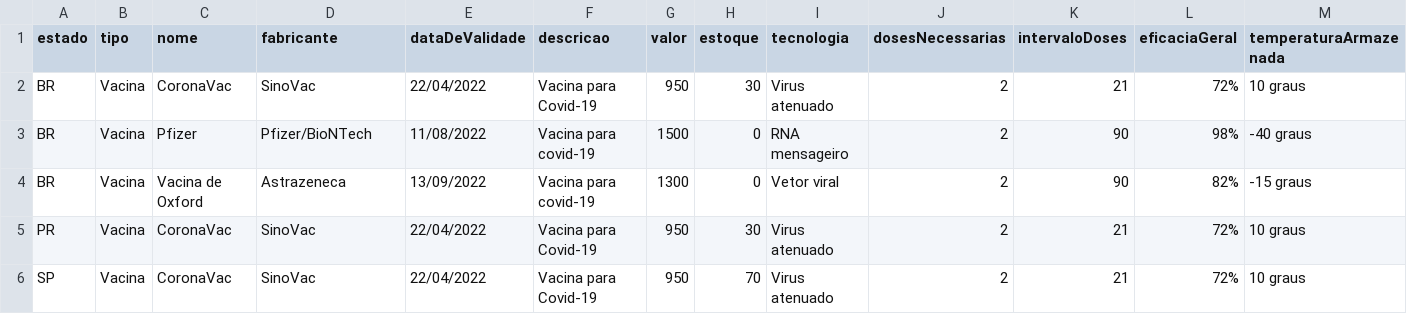
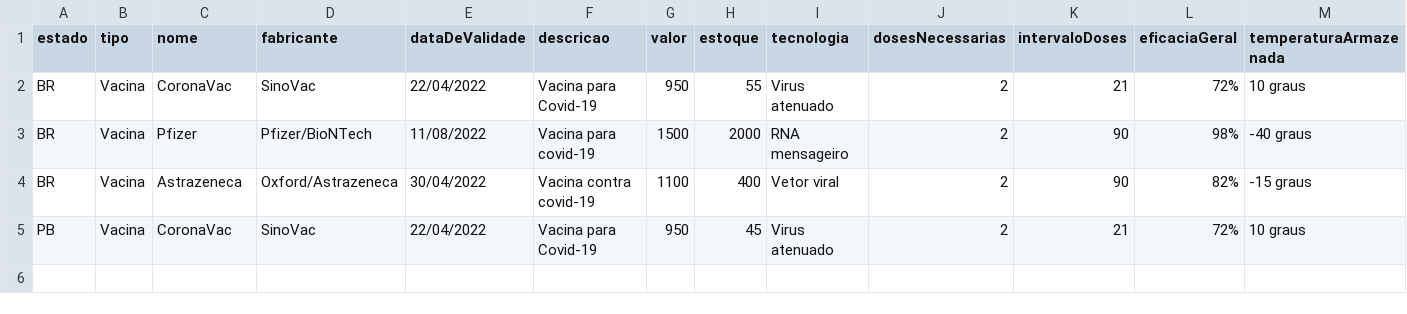
Before and after one commit to renatamendesc/Supplies-Management, a CSV file: dados/vacinas.csv, drawn as a sheet.

```diff
--- a/dados/vacinas.csv
+++ b/dados/vacinas.csv
@@ -1,6 +1,5 @@
 estado,tipo,nome,fabricante,dataDeValidade,descricao,valor,estoque,tecnologia,dosesNecessarias,intervaloDoses,eficaciaGeral,temperaturaArmazenada
-BR,Vacina,CoronaVac,SinoVac,22/04/2022,Vacina para Covid-19,950,30,Virus atenuado,2,21,72%,10 graus
-BR,Vacina,Pfizer,Pfizer/BioNTech,11/08/2022,Vacina para covid-19,1500,0,RNA mensageiro,2,90,98%,-40 graus
-BR,Vacina,Vacina de Oxford,Astrazeneca,13/09/2022,Vacina para covid-19,1300,0,Vetor viral,2,90,82%,-15 graus
-PR,Vacina,CoronaVac,SinoVac,22/04/2022,Vacina para Covid-19,950,30,Virus atenuado,2,21,72%,10 graus
-SP,Vacina,CoronaVac,SinoVac,22/04/2022,Vacina para Covid-19,950,70,Virus atenuado,2,21,72%,10 graus
+BR,Vacina,CoronaVac,SinoVac,22/04/2022,Vacina para Covid-19,950,55,Virus atenuado,2,21,72%,10 graus
+BR,Vacina,Pfizer,Pfizer/BioNTech,11/08/2022,Vacina para covid-19,1500,2000,RNA mensageiro,2,90,98%,-40 graus
+BR,Vacina,Astrazeneca,Oxford/Astrazeneca,30/04/2022,Vacina contra covid-19,1100,400,Vetor viral,2,90,82%,-15 graus
+PB,Vacina,CoronaVac,SinoVac,22/04/2022,Vacina para Covid-19,950,45,Virus atenuado,2,21,72%,10 graus
```
Also changed, not shown: dados/epi.csv, dados/medicamentos.csv, 18 other files.
